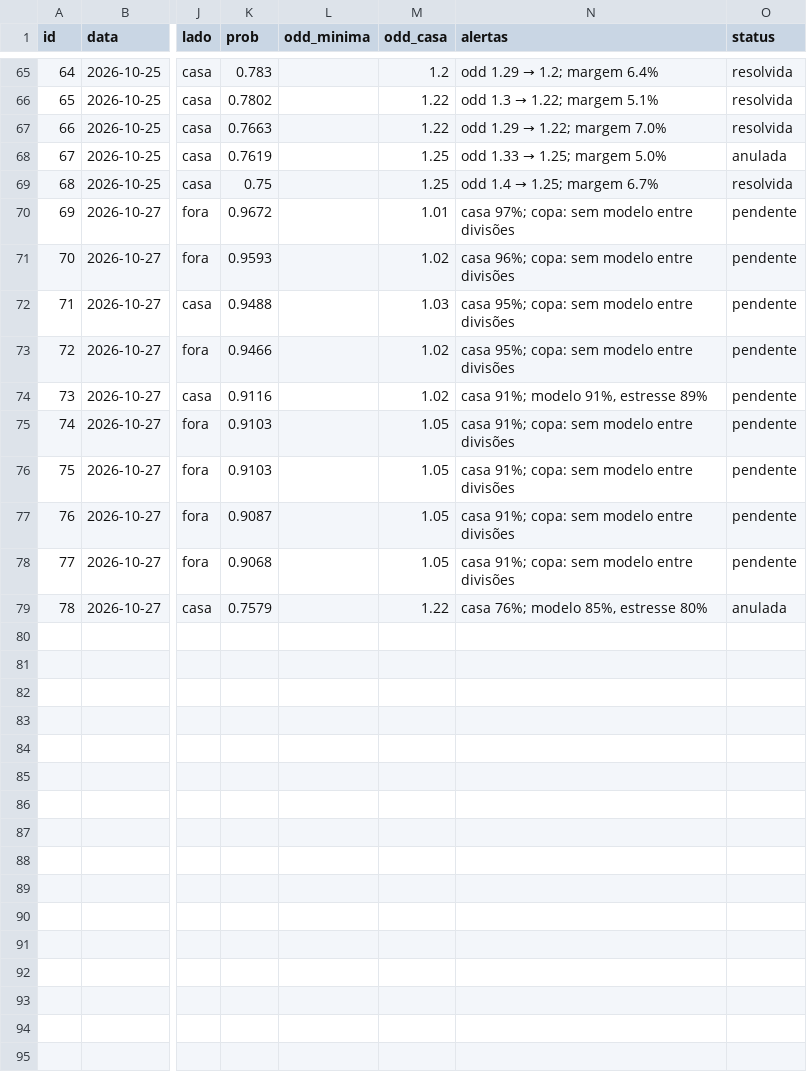
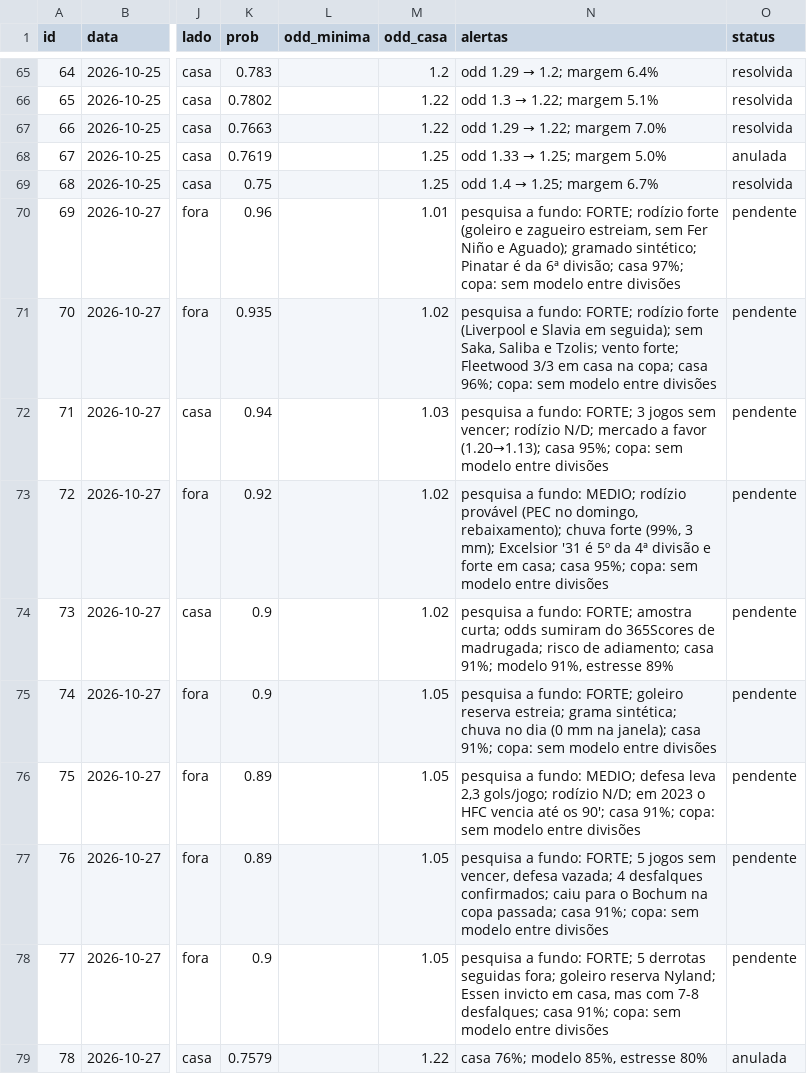
Before and after one commit to danieldarkness05-byte/Pesquisa-de-futebol, a CSV file: dados/previsoes.csv, drawn as a sheet; only a part is shown, gaps mark what is left out; the diff names each change by its address in the sheet, - before the commit and + after, or states it on an @@ line.

```diff
--- a/dados/previsoes.csv
+++ b/dados/previsoes.csv
-K70 (prob): 0.9672
+K70 (prob): 0.96
-N70 (alertas): casa 97%;…
+N70 (alertas): pesquisa a fundo: FORTE; rodízio forte (goleiro e zagueiro estreiam, sem Fer Niño e Aguado); gramado sintético; Pinatar é da 6ª divisão; casa 97%;…
-K71 (prob): 0.9593
+K71 (prob): 0.935
-N71 (alertas): casa 96%;…
+N71 (alertas): pesquisa a fundo: FORTE; rodízio forte (Liverpool e Slavia em seguida); sem Saka, Saliba e Tzolis; vento forte; Fleetwood 3/3 em casa na copa; casa 96%;…
-K72 (prob): 0.9488
+K72 (prob): 0.94
-N72 (alertas): casa 95%;…
+N72 (alertas): pesquisa a fundo: FORTE; 3 jogos sem vencer; rodízio N/D; mercado a favor (1.20→1.13); casa 95%;…
-K73 (prob): 0.9466
+K73 (prob): 0.92
-N73 (alertas): casa 95%;…
+N73 (alertas): pesquisa a fundo: MEDIO; rodízio provável (PEC no domingo, rebaixamento); chuva forte (99%, 3 mm); Excelsior '31 é 5º da 4ª divisão e forte em casa; casa 95%;…
-K74 (prob): 0.9116
+K74 (prob): 0.9
-N74 (alertas): casa 91%;…
+N74 (alertas): pesquisa a fundo: FORTE; amostra curta; odds sumiram do 365Scores de madrugada; risco de adiamento; casa 91%;…
-K75 (prob): 0.9103
+K75 (prob): 0.9
-N75 (alertas): casa 91%;…
+N75 (alertas): pesquisa a fundo: FORTE; goleiro reserva estreia; grama sintética; chuva no dia (0 mm na janela); casa 91%;…
-K76 (prob): 0.9103
+K76 (prob): 0.89
-N76 (alertas): casa 91%;…
+N76 (alertas): pesquisa a fundo: MEDIO; defesa leva 2,3 gols/jogo; rodízio N/D; em 2023 o HFC vencia até os 90'; casa 91%;…
-K77 (prob): 0.9087
+K77 (prob): 0.89
-N77 (alertas): casa 91%;…
+N77 (alertas): pesquisa a fundo: FORTE; 5 jogos sem vencer, defesa vazada; 4 desfalques confirmados; caiu para o Bochum na copa passada; casa 91%;…
-K78 (prob): 0.9068
+K78 (prob): 0.9
-N78 (alertas): casa 91%;…
+N78 (alertas): pesquisa a fundo: FORTE; 5 derrotas seguidas fora; goleiro reserva Nyland; Essen invicto em casa, mas com 7-8 desfalques; casa 91%;…
```
Also changed, not shown: 1 other file.
